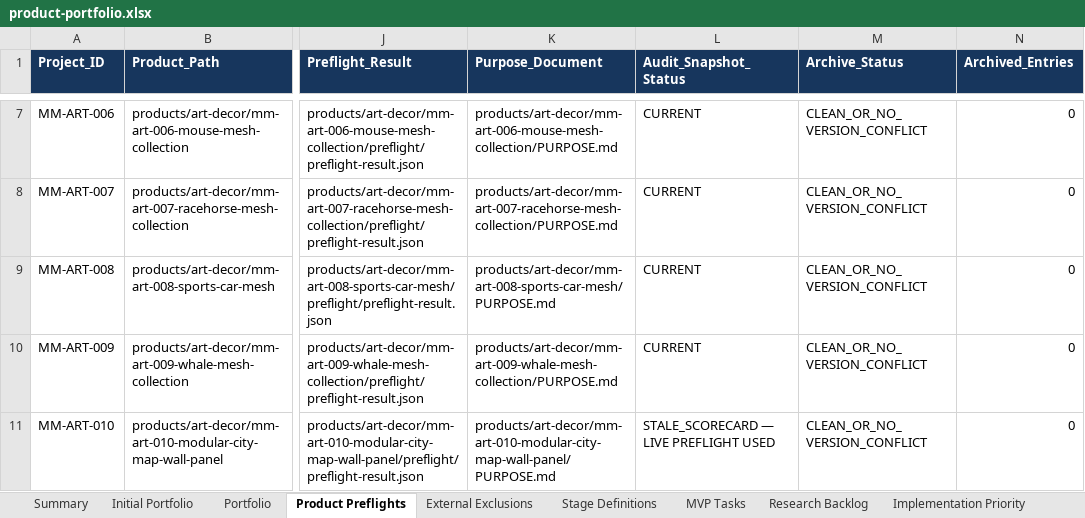
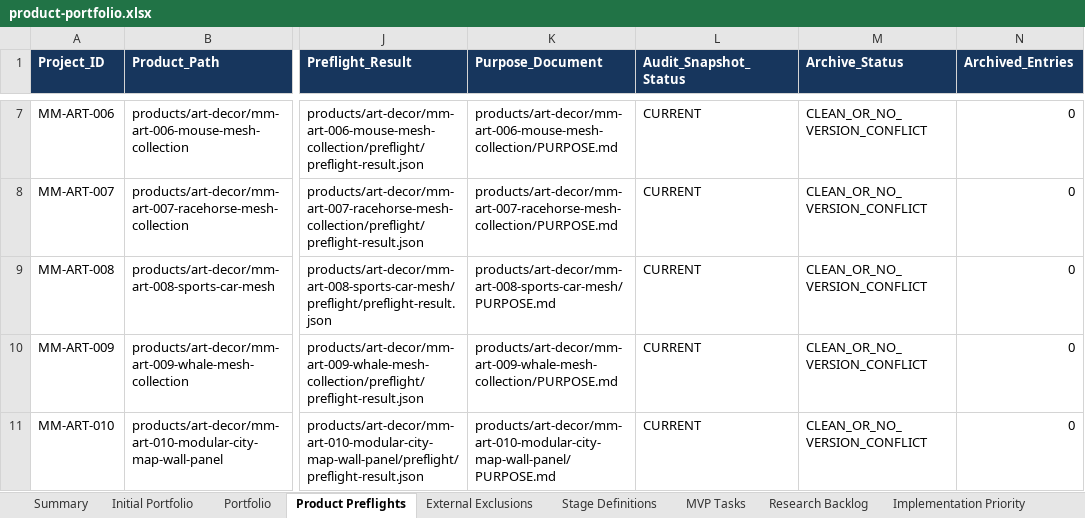
Before and after one commit to stefanjunk/3d_models, an Excel workbook: business/02-portfolio/product-portfolio.xlsx, sheet Product Preflights, drawn as a sheet; only a part is shown, gaps mark what is left out; values as stored, in another font and other column widths than the file's, no borders; the diff covers the shown part only; the diff names each change by its address in the sheet, - before the commit and + after, or states it on an @@ line.

Commit message:
Reconcile portfolio with current product preflights

```diff
--- a/business/02-portfolio/product-portfolio.xlsx (sheet Product Preflights)
+++ b/business/02-portfolio/product-portfolio.xlsx (sheet Product Preflights)
-L11 (Audit_Snapshot_Status): STALE_SCORECARD — LIVE PREFLIGHT USED
+L11 (Audit_Snapshot_Status): CURRENT
```
Also changed, not shown: 11 edited cells and cell formats elsewhere in this sheet, sheet R Advancement, sheet Portfolio, sheet Summary, sheet Initial Portfolio, 12 other files.
